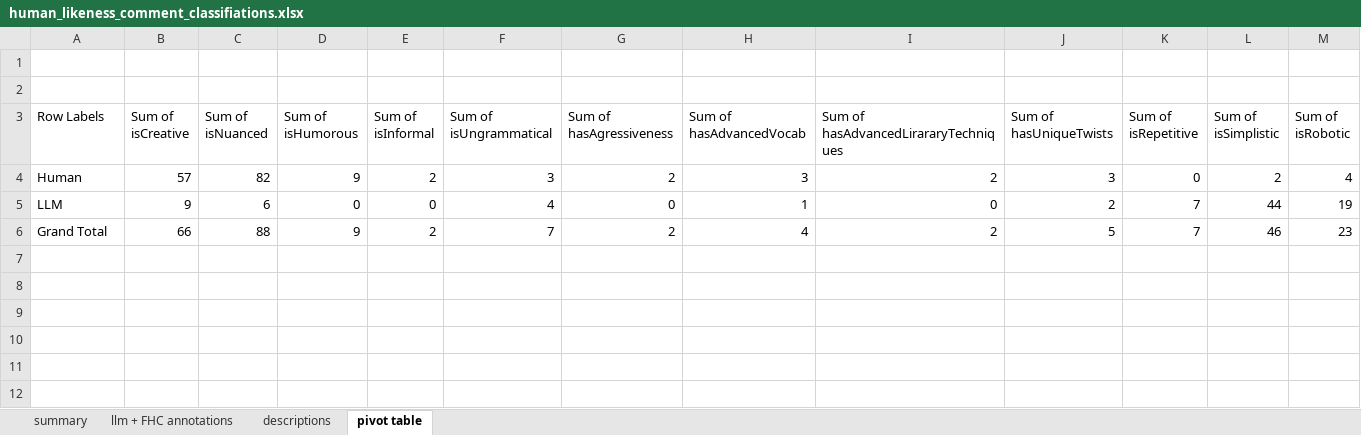
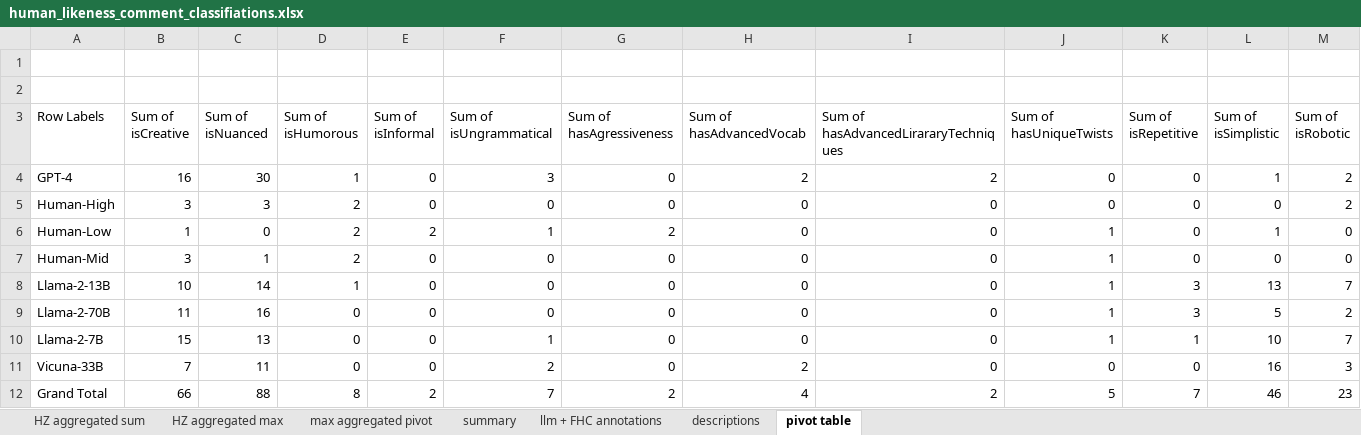
Before and after one commit to fabriceyhc/llm-psych-depth, an Excel workbook: human_study/data/processed/human_likeness_comment_classifiations.xlsx, sheet pivot table, drawn as a sheet; only a part is shown; values as stored, in another font and other column widths than the file's, no borders; removed rows and columns are numbered as before the commit, all else as after; rows hold the shown columns only; the diff names each change by its address in the sheet, - before the commit and + after, or states it on an @@ line.

Commit message:
Update human_likeness_comment_classifiations.xlsx

```diff
--- a/human_study/data/processed/human_likeness_comment_classifiations.xlsx (sheet pivot table)
+++ b/human_study/data/processed/human_likeness_comment_classifiations.xlsx (sheet pivot table)
+sheet tab: HZ aggregated sum
+sheet tab: HZ aggregated max
+sheet tab: max aggregated pivot
-row 4: Human | 57 | 82 | 9 | 2 | 3 | 2 | 3 | 2 | 3 | 0 | 2 | 4
-row 5: LLM | 9 | 6 | 0 | 0 | 4 | 0 | 1 | 0 | 2 | 7 | 44 | 19
+row 4: GPT-4 | 16 | 30 | 1 | 0 | 3 | 0 | 2 | 2 | 0 | 0 | 1 | 2
+row 5: Human-High | 3 | 3 | 2 | 0 | 0 | 0 | 0 | 0 | 0 | 0 | 0 | 2
+row 6: Human-Low | 1 | 0 | 2 | 2 | 1 | 2 | 0 | 0 | 1 | 0 | 1 | 0
+row 7: Human-Mid | 3 | 1 | 2 | 0 | 0 | 0 | 0 | 0 | 1 | 0 | 0 | 0
+row 8: Llama-2-13B | 10 | 14 | 1 | 0 | 0 | 0 | 0 | 0 | 1 | 3 | 13 | 7
+row 9: Llama-2-70B | 11 | 16 | 0 | 0 | 0 | 0 | 0 | 0 | 1 | 3 | 5 | 2
+row 10: Llama-2-7B | 15 | 13 | 0 | 0 | 1 | 0 | 0 | 0 | 1 | 1 | 10 | 7
+row 11: Vicuna-33B | 7 | 11 | 0 | 0 | 2 | 0 | 2 | 0 | 0 | 0 | 16 | 3
-D12 (Sum of isHumorous): 9
+D12 (Sum of isHumorous): 8
```
Also changed, not shown: sheet summary, sheet llm + FHC annotations.
